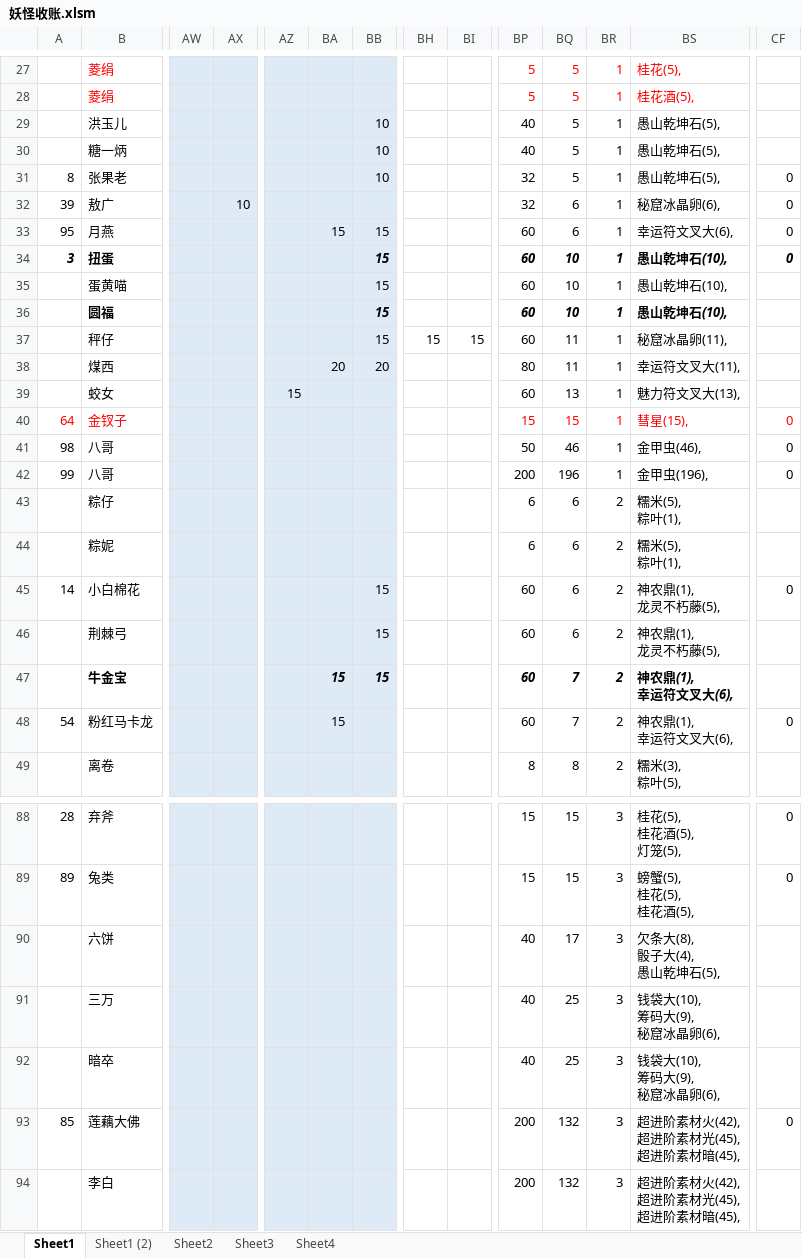
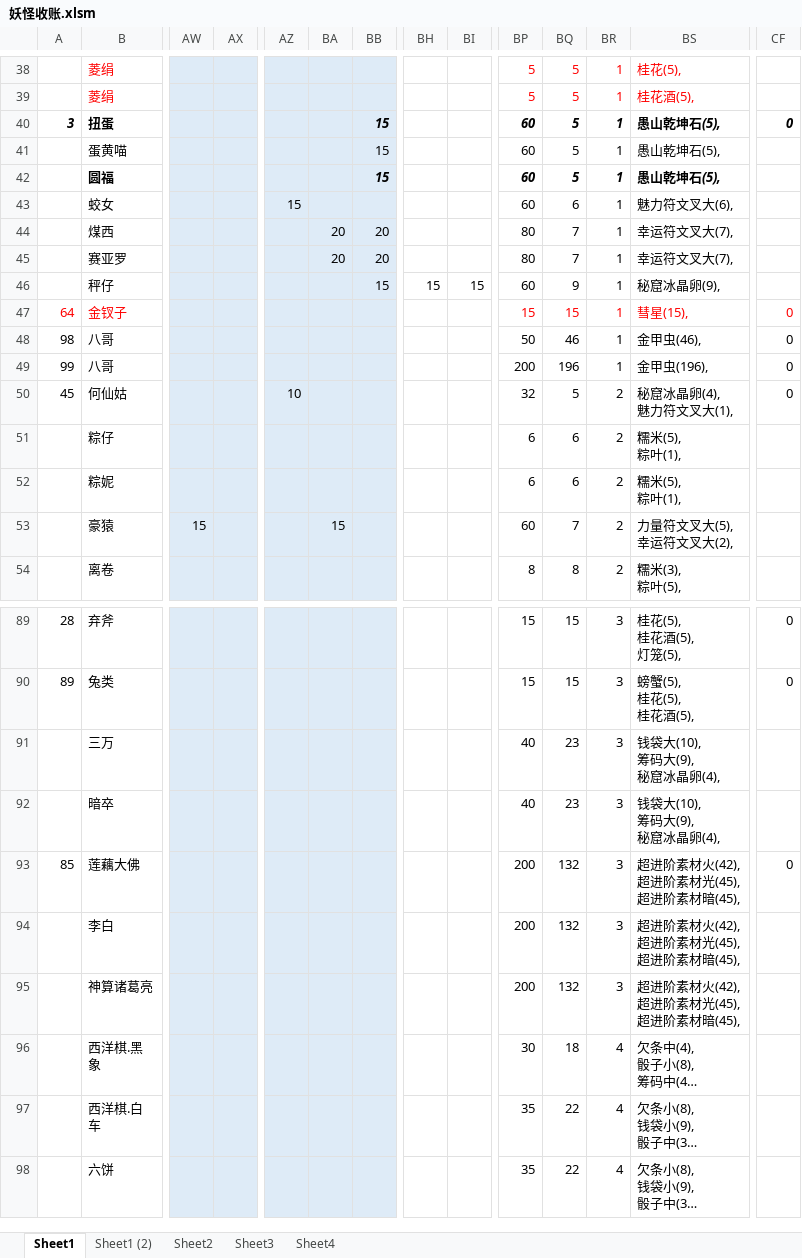
Before and after one commit to yue412/MonsterBook, an Excel workbook: bin/妖怪收账.xlsm, sheet Sheet1, drawn as a sheet; only a part is shown, gaps mark what is left out; the shorter side is filled out with more unchanged rows; long unchanged cells end in …; values as stored, in another font and other column widths than the file's, no borders; charts and pictures and conditional formats not drawn; removed rows and columns are numbered as before the commit, all else as after; rows hold the shown columns only; ↵ is a line break in a cell; the diff covers the shown part only; the diff names each change by its address in the sheet, - before the commit and + after, or states it on an @@ line.

```diff
--- a/bin/妖怪收账.xlsm (sheet Sheet1)
+++ b/bin/妖怪收账.xlsm (sheet Sheet1)
-row 29:  | 洪玉儿 |  |  |  |  | 10 |  |  | 40 | 5 | 1 | 愚山乾坤石(5),
-row 30:  | 糖一炳 |  |  |  |  | 10 |  |  | 40 | 5 | 1 | 愚山乾坤石(5),
-row 31: 8 | 张果老 |  |  |  |  | 10 |  |  | 32 | 5 | 1 | 愚山乾坤石(5), | 0
-row 32: 39 | 敖广 |  | 10 |  |  |  |  |  | 32 | 6 | 1 | 秘窟冰晶卵(6), | 0
-row 33: 95 | 月燕 |  |  |  | 15 | 15 |  |  | 60 | 6 | 1 | 幸运符文叉大(6), | 0
-BQ40:BQ42: 10
+BQ40:BQ42: 5
-BS40:BS42: 愚山乾坤石(10),
+BS40:BS42: 愚山乾坤石(5),
-row 37:  | 秤仔 |  |  |  |  | 15 | 15 | 15 | 60 | 11 | 1 | 秘窟冰晶卵(11),
-row 38:  | 煤西 |  |  |  | 20 | 20 |  |  | 80 | 11 | 1 | 幸运符文叉大(11),
-BQ43: 13
+BQ43: 6
-BS43: 魅力符文叉大(13),
+BS43: 魅力符文叉大(6),
+row 44:  | 煤西 |  |  |  | 20 | 20 |  |  | 80 | 7 | 1 | 幸运符文叉大(7),
+row 45:  | 赛亚罗 |  |  |  | 20 | 20 |  |  | 80 | 7 | 1 | 幸运符文叉大(7),
+row 46:  | 秤仔 |  |  |  |  | 15 | 15 | 15 | 60 | 9 | 1 | 秘窟冰晶卵(9),
+row 50: 45 | 何仙姑 |  |  | 10 |  |  |  |  | 32 | 5 | 2 | 秘窟冰晶卵(4), ↵ 魅力符文叉大(1), | 0
-row 45: 14 | 小白棉花 |  |  |  |  | 15 |  |  | 60 | 6 | 2 | 神农鼎(1), ↵ 龙灵不朽藤(5), | 0
-row 46:  | 荆棘弓 |  |  |  |  | 15 |  |  | 60 | 6 | 2 | 神农鼎(1), ↵ 龙灵不朽藤(5),
-row 47:  | 牛金宝 |  |  |  | 15 | 15 |  |  | 60 | 7 | 2 | 神农鼎(1), ↵ 幸运符文叉大(6),
-row 48: 54 | 粉红马卡龙 |  |  |  | 15 |  |  |  | 60 | 7 | 2 | 神农鼎(1), ↵ 幸运符文叉大(6), | 0
+row 53:  | 豪猿 | 15 |  |  | 15 |  |  |  | 60 | 7 | 2 | 力量符文叉大(5), ↵ 幸运符文叉大(2),
-row 90:  | 六饼 |  |  |  |  |  |  |  | 40 | 17 | 3 | 欠条大(8), ↵ 骰子大(4), ↵ 愚山乾坤石(5),
-BQ91:BQ92: 25
+BQ91:BQ92: 23
-BS91:BS92: 钱袋大(10), ↵ 筹码大(9), ↵ 秘窟冰晶卵(6),
+BS91:BS92: 钱袋大(10), ↵ 筹码大(9), ↵ 秘窟冰晶卵(4),
```
Also changed, not shown: 16 added rows, 9 removed rows and 115 edited cells elsewhere in this sheet, formulas that keep their value, charts or pictures, 1 other file.
